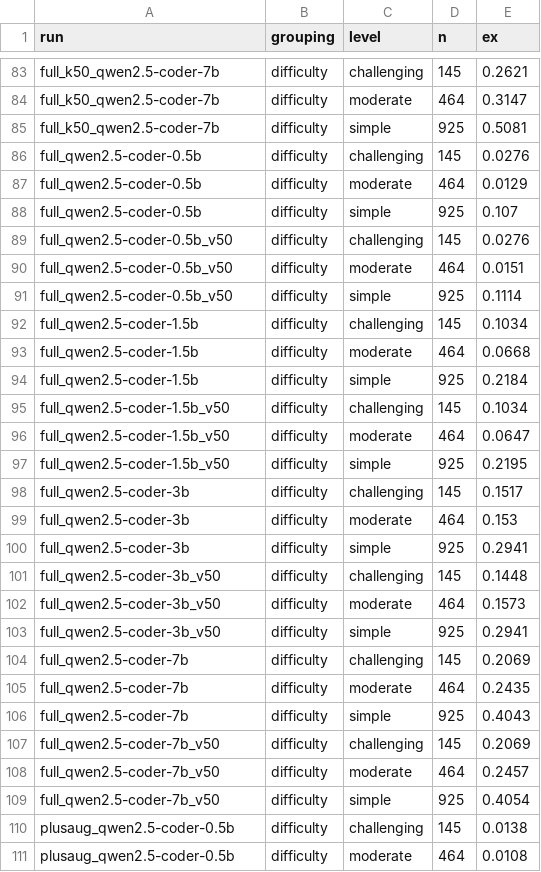
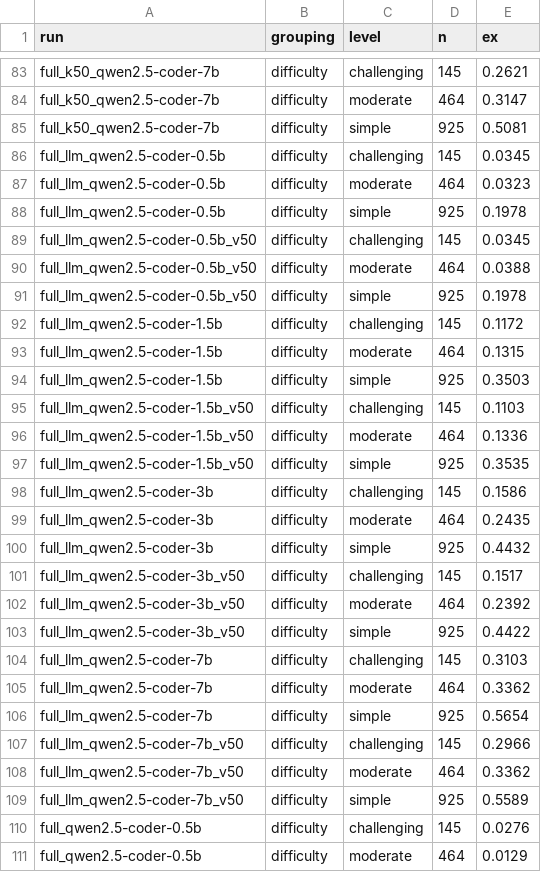
Before and after one commit to hoadm-net/LASF, a CSV file: evaluation/analysis_v2/breakdown/bird_vi_difficulty.csv, drawn as a sheet; only a part is shown, gaps mark what is left out; the shorter side is filled out with more unchanged rows; the diff names each change by its address in the sheet, - before the commit and + after, or states it on an @@ line.

```diff
--- a/evaluation/analysis_v2/breakdown/bird_vi_difficulty.csv
+++ b/evaluation/analysis_v2/breakdown/bird_vi_difficulty.csv
+row 86: full_llm_qwen2.5-coder-0.5b | difficulty | challenging | 145 | 0.0345
+row 87: full_llm_qwen2.5-coder-0.5b | difficulty | moderate | 464 | 0.0323
+row 88: full_llm_qwen2.5-coder-0.5b | difficulty | simple | 925 | 0.1978
+row 89: full_llm_qwen2.5-coder-0.5b_v50 | difficulty | challenging | 145 | 0.0345
+row 90: full_llm_qwen2.5-coder-0.5b_v50 | difficulty | moderate | 464 | 0.0388
+row 91: full_llm_qwen2.5-coder-0.5b_v50 | difficulty | simple | 925 | 0.1978
+row 92: full_llm_qwen2.5-coder-1.5b | difficulty | challenging | 145 | 0.1172
+row 93: full_llm_qwen2.5-coder-1.5b | difficulty | moderate | 464 | 0.1315
+row 94: full_llm_qwen2.5-coder-1.5b | difficulty | simple | 925 | 0.3503
+row 95: full_llm_qwen2.5-coder-1.5b_v50 | difficulty | challenging | 145 | 0.1103
+row 96: full_llm_qwen2.5-coder-1.5b_v50 | difficulty | moderate | 464 | 0.1336
+row 97: full_llm_qwen2.5-coder-1.5b_v50 | difficulty | simple | 925 | 0.3535
+row 98: full_llm_qwen2.5-coder-3b | difficulty | challenging | 145 | 0.1586
+row 99: full_llm_qwen2.5-coder-3b | difficulty | moderate | 464 | 0.2435
+row 100: full_llm_qwen2.5-coder-3b | difficulty | simple | 925 | 0.4432
+row 101: full_llm_qwen2.5-coder-3b_v50 | difficulty | challenging | 145 | 0.1517
+row 102: full_llm_qwen2.5-coder-3b_v50 | difficulty | moderate | 464 | 0.2392
+row 103: full_llm_qwen2.5-coder-3b_v50 | difficulty | simple | 925 | 0.4422
+row 104: full_llm_qwen2.5-coder-7b | difficulty | challenging | 145 | 0.3103
+row 105: full_llm_qwen2.5-coder-7b | difficulty | moderate | 464 | 0.3362
+row 106: full_llm_qwen2.5-coder-7b | difficulty | simple | 925 | 0.5654
+row 107: full_llm_qwen2.5-coder-7b_v50 | difficulty | challenging | 145 | 0.2966
+row 108: full_llm_qwen2.5-coder-7b_v50 | difficulty | moderate | 464 | 0.3362
+row 109: full_llm_qwen2.5-coder-7b_v50 | difficulty | simple | 925 | 0.5589
```
Also changed, not shown: evaluation/analysis_v2/breakdown/bird_vi_runs.csv, evaluation/analysis_v2/breakdown/spider_vi_difficulty.csv, 12 other files.
